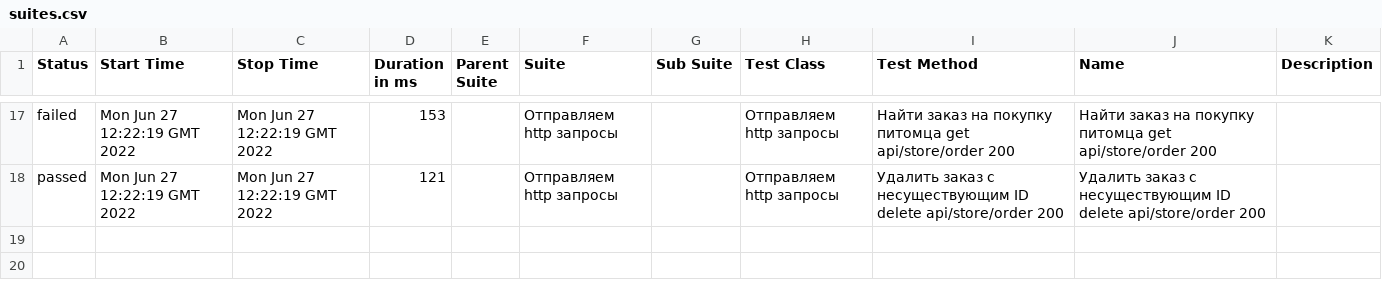
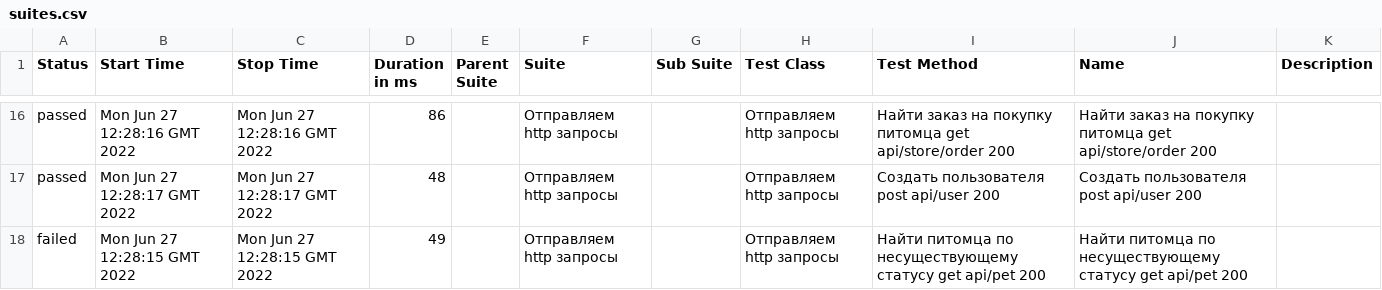
Before and after one commit to GazizovRR/graduationProject, a CSV file: 5/data/suites.csv, drawn as a sheet; only a part is shown, gaps mark what is left out; the diff covers the shown part only.

```diff
--- a/5/data/suites.csv
+++ b/5/data/suites.csv
@@ -17,2 +16,3 @@
-"failed","Mon Jun 27 12:22:19 GMT 2022","Mon Jun 27 12:22:19 GMT 2022","153","","Отправляем http запросы","","Отправляем http запросы","Найти заказ на покупку питомца get api/store/order 200","Найти заказ на покупку питомца get api/store/order 200",""
-"passed","Mon Jun 27 12:22:19 GMT 2022","Mon Jun 27 12:22:19 GMT 2022","121","","Отправляем http запросы","","Отправляем http запросы","Удалить заказ с несуществующим ID delete api/store/order 200","Удалить заказ с несуществующим ID delete api/store/order 200",""
+"passed","Mon Jun 27 12:28:16 GMT 2022","Mon Jun 27 12:28:16 GMT 2022","86","","Отправляем http запросы","","Отправляем http запросы","Найти заказ на покупку питомца get api/store/order 200","Найти заказ на покупку питомца get api/store/order 200",""
+"passed","Mon Jun 27 12:28:17 GMT 2022","Mon Jun 27 12:28:17 GMT 2022","48","","Отправляем http запросы","","Отправляем http запросы","Создать пользователя post api/user 200","Создать пользователя post api/user 200",""
+"failed","Mon Jun 27 12:28:15 GMT 2022","Mon Jun 27 12:28:15 GMT 2022","49","","Отправляем http запросы","","Отправляем http запросы","Найти питомца по несуществующему статусу get api/pet 200","Найти питомца по несуществующему статусу get api/pet 200",""
```
Also changed, not shown: 1 removed row and 63 edited cells elsewhere in this file, 46 other files.
